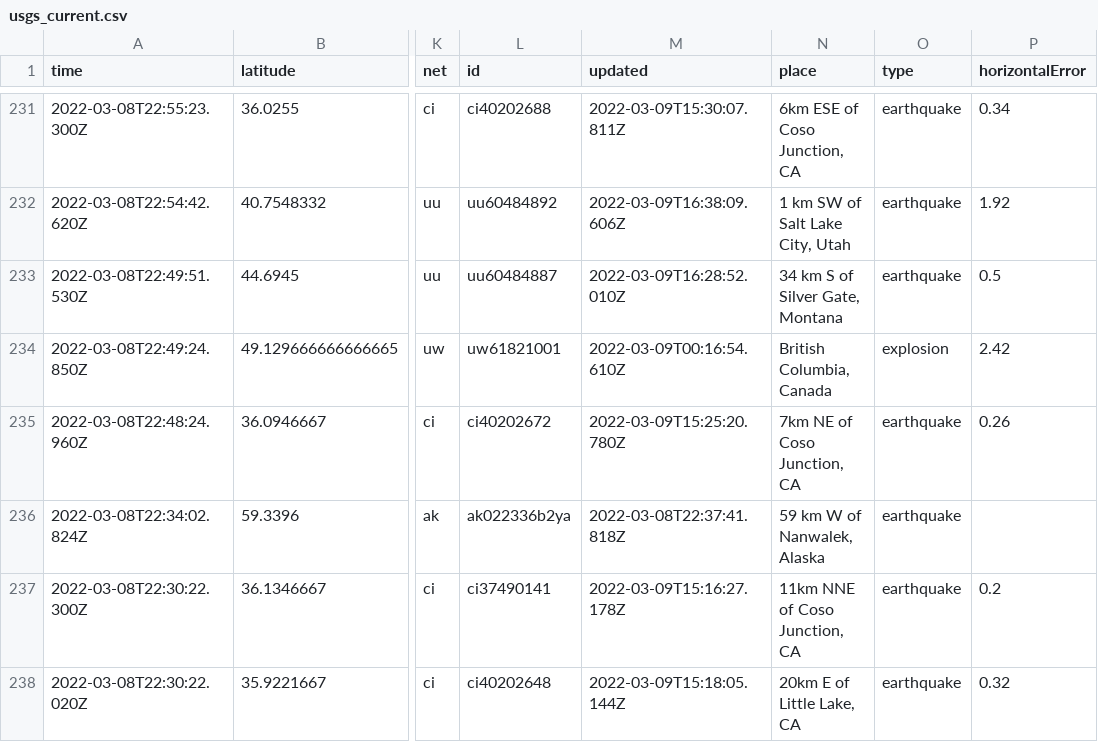
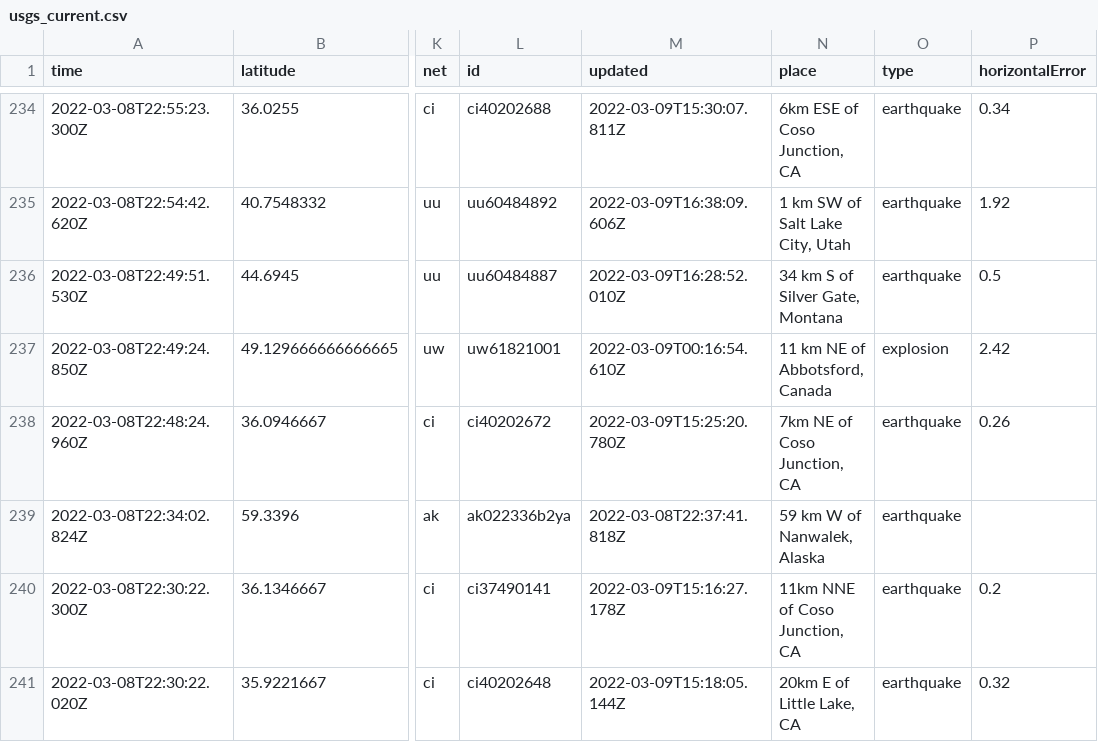
Before and after one commit to jakeneenan/nicar22-github-actions, a CSV file: usgs_current.csv, drawn as a sheet; only a part is shown, gaps mark what is left out; addresses are those after the commit; the diff covers the shown part only; the diff names each change by its address in the sheet, - before the commit and + after, or states it on an @@ line.

```diff
--- a/usgs_current.csv
+++ b/usgs_current.csv
-N237 (place): British Columbia, Canada
+N237 (place): 11 km NE of Abbotsford, Canada
```
Also changed, not shown: 3 added rows, 4 removed rows and 9 edited cells elsewhere in this file, usgs_main.csv.
